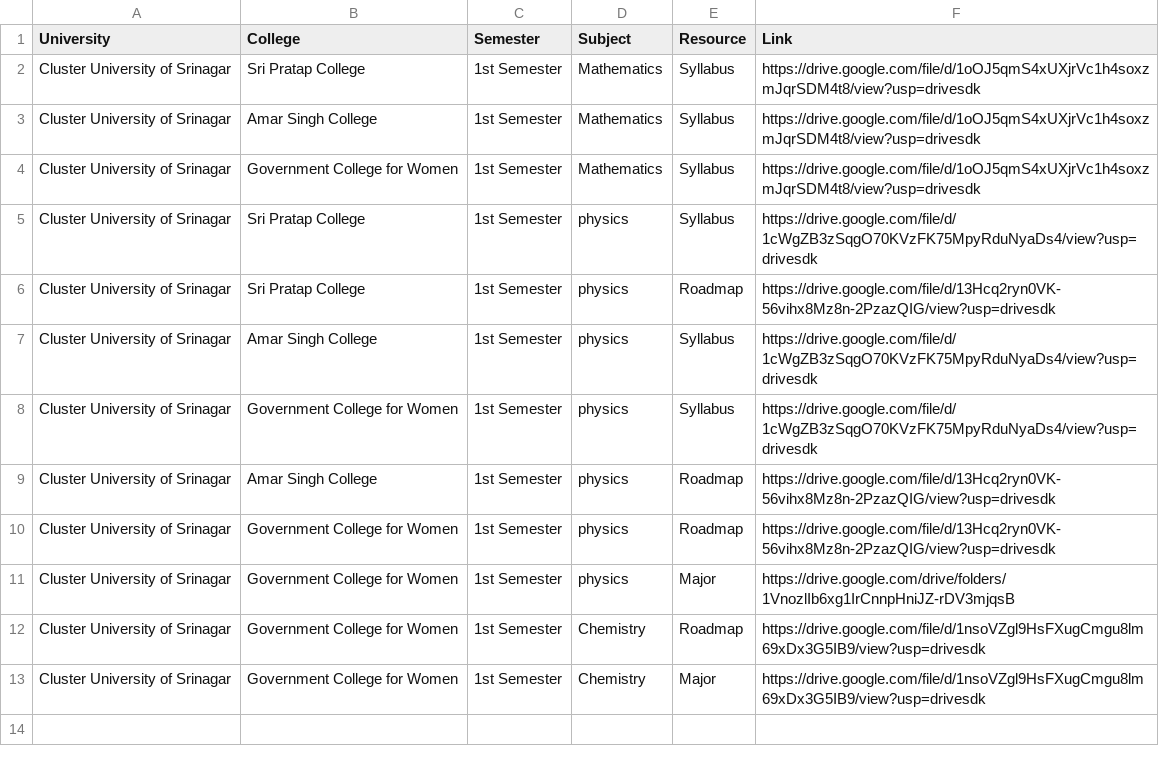
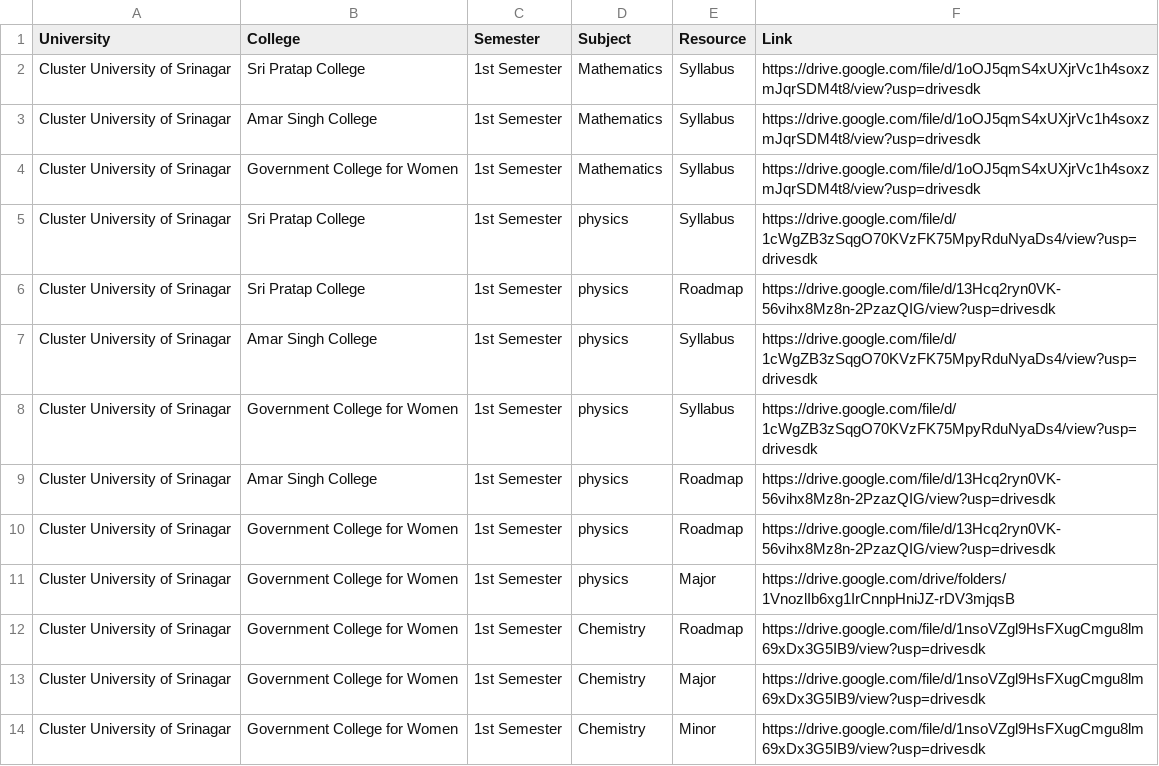
Before and after one commit to bhatmajidbhatmajid2222-cmyk/Majid, a CSV file: SAW_Content_Sheet.csv, drawn as a sheet.

Commit message:
Update SAW_Content_Sheet.csv

```diff
--- a/SAW_Content_Sheet.csv
+++ b/SAW_Content_Sheet.csv
@@ -13 +13,2 @@ Cluster University of Srinagar,Government College for Women,1st Semester,Chemist
 Cluster University of Srinagar,Government College for Women,1st Semester,Chemistry,Major,https://drive.google.com/file/d/1nsoVZgl9HsFXugCmgu8lm69xDx3G5IB9/view?usp=drivesdk
+Cluster University of Srinagar,Government College for Women,1st Semester,Chemistry,Minor,https://drive.google.com/file/d/1nsoVZgl9HsFXugCmgu8lm69xDx3G5IB9/view?usp=drivesdk
```
